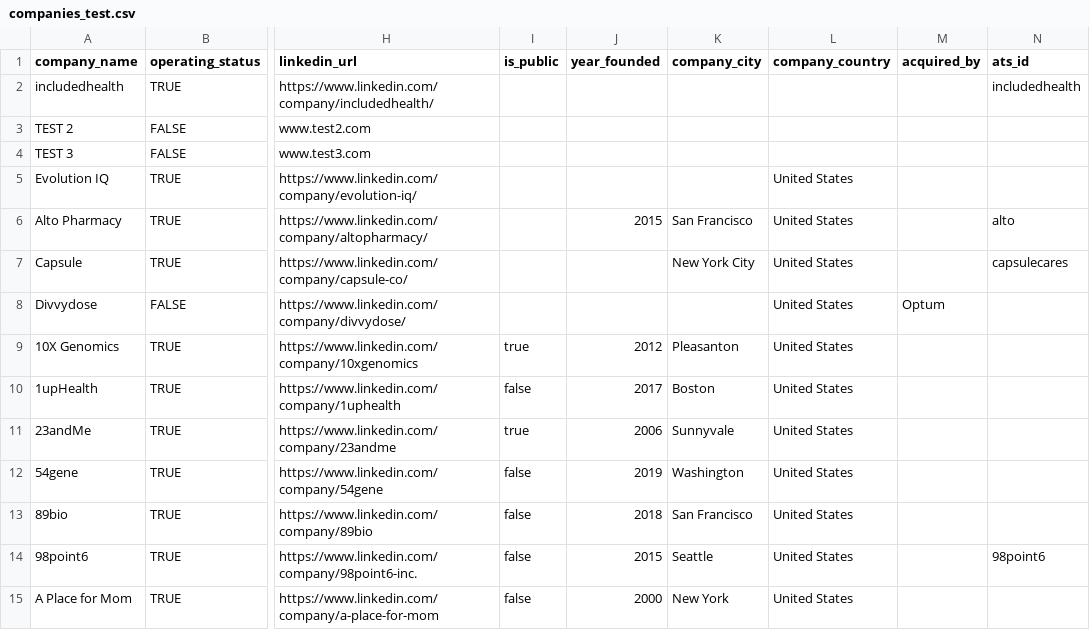
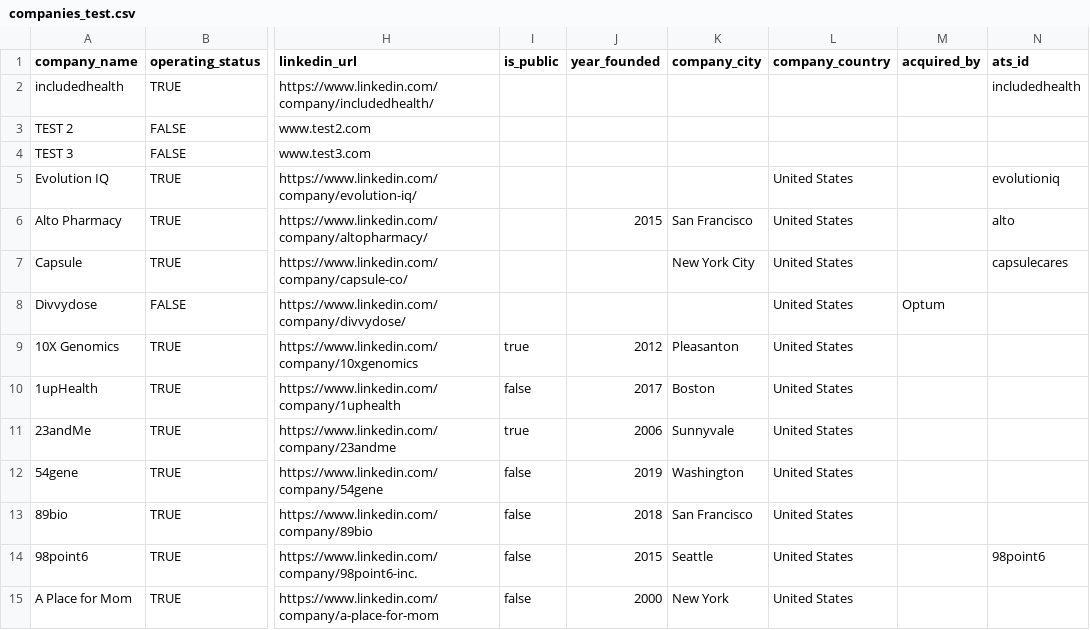
Before and after one commit to khanderz/pharmdv3, a CSV file: lib/seeds/companies_test.csv, drawn as a sheet; only a part is shown, gaps mark what is left out; the diff names each change by its address in the sheet, - before the commit and + after, or states it on an @@ line.

```diff
--- a/lib/seeds/companies_test.csv
+++ b/lib/seeds/companies_test.csv
-N5 (ats_id): (empty)
+N5 (ats_id): evolutioniq
```
Also changed, not shown: 1 other file.
